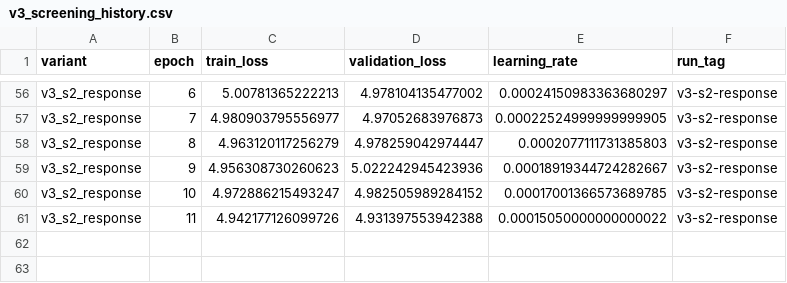
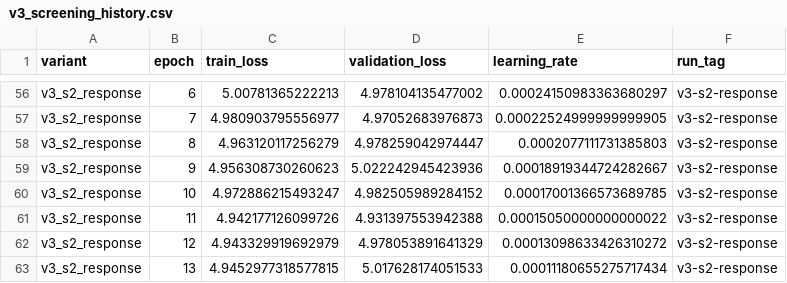
Before and after one commit to JulianAttemptsCoding/Fast-MC-CBSC, a CSV file: exhibition/data/v3_screening_history.csv, drawn as a sheet; only a part is shown, gaps mark what is left out.

```diff
--- a/exhibition/data/v3_screening_history.csv
+++ b/exhibition/data/v3_screening_history.csv
@@ -61 +61,3 @@ v3_s2_response,10,4.972886215493247,4.982505989284152,0.00017001366573689785,v3-
 v3_s2_response,11,4.942177126099726,4.931397553942388,0.00015050000000000022,v3-s2-response
+v3_s2_response,12,4.943329919692979,4.978053891641329,0.00013098633426310272,v3-s2-response
+v3_s2_response,13,4.9452977318577815,5.017628174051533,0.00011180655275717434,v3-s2-response
```
Also changed, not shown: exhibition/data/v3_screening/v3-s2-response/history.csv, 31 other files.
